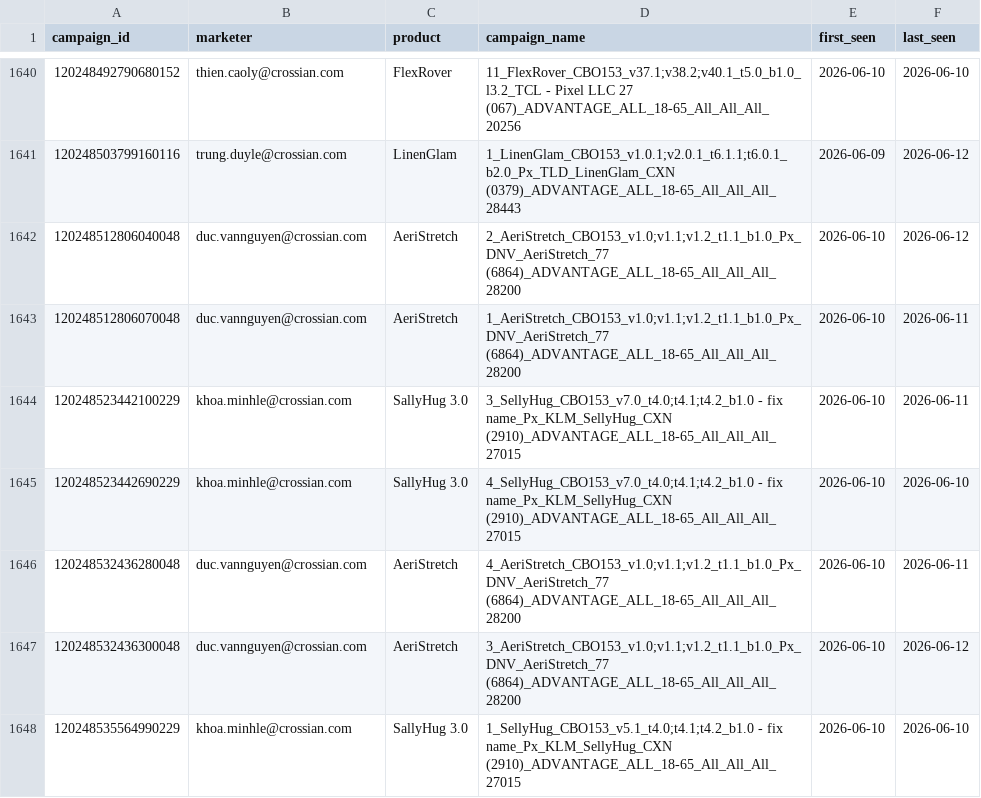
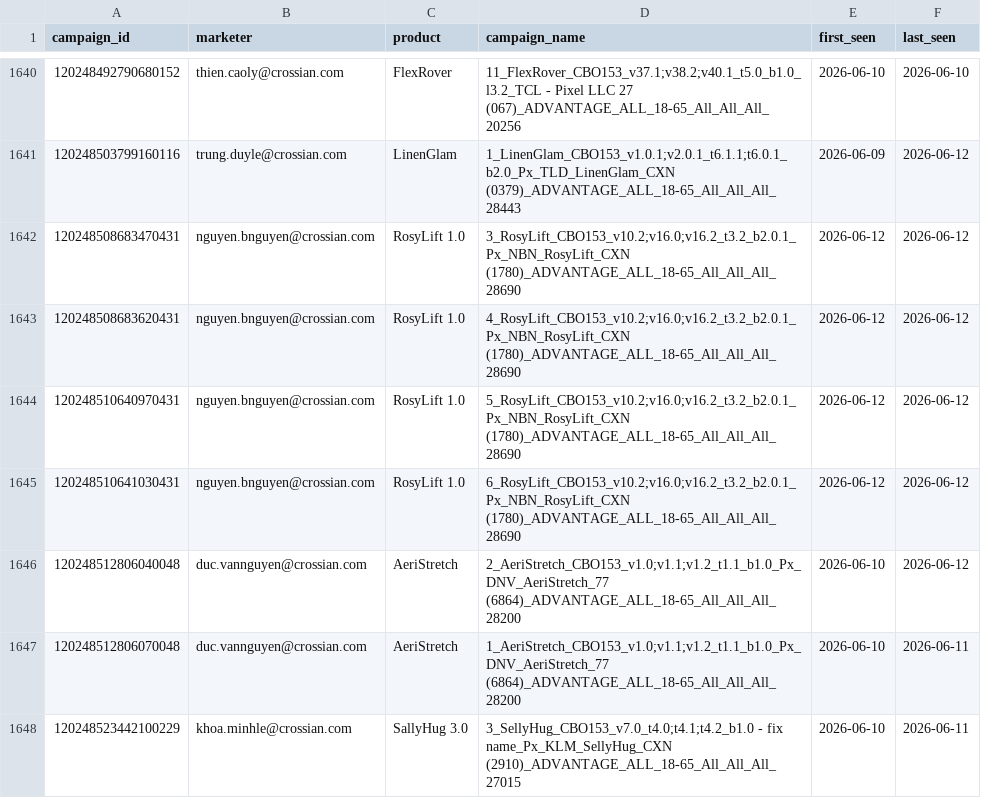
Before and after one commit to binhnguyen-ca/CAMS, a CSV file: data/campaigns.csv, drawn as a sheet; only a part is shown, gaps mark what is left out; the shorter side is filled out with more unchanged rows.

```diff
--- a/data/campaigns.csv
+++ b/data/campaigns.csv
@@ -1641,2 +1641,6 @@ campaign_id,marketer,product,campaign_name,first_seen,last_seen
 120248503799160116,trung.duyle@crossian.com,LinenGlam,1_LinenGlam_CBO153_v1.0.1;v2.0.1_t6.1.1;t6.0.1_b2.0_Px_TLD_LinenGlam_CXN (0379)_ADVANTAGE_ALL_18-65_All_All_All_28443,2026-06-09,2026-06-12
+120248508683470431,nguyen.bnguyen@crossian.com,RosyLift 1.0,3_RosyLift_CBO153_v10.2;v16.0;v16.2_t3.2_b2.0.1_Px_NBN_RosyLift_CXN (1780)_ADVANTAGE_ALL_18-65_All_All_All_28690,2026-06-12,2026-06-12
+120248508683620431,nguyen.bnguyen@crossian.com,RosyLift 1.0,4_RosyLift_CBO153_v10.2;v16.0;v16.2_t3.2_b2.0.1_Px_NBN_RosyLift_CXN (1780)_ADVANTAGE_ALL_18-65_All_All_All_28690,2026-06-12,2026-06-12
+120248510640970431,nguyen.bnguyen@crossian.com,RosyLift 1.0,5_RosyLift_CBO153_v10.2;v16.0;v16.2_t3.2_b2.0.1_Px_NBN_RosyLift_CXN (1780)_ADVANTAGE_ALL_18-65_All_All_All_28690,2026-06-12,2026-06-12
+120248510641030431,nguyen.bnguyen@crossian.com,RosyLift 1.0,6_RosyLift_CBO153_v10.2;v16.0;v16.2_t3.2_b2.0.1_Px_NBN_RosyLift_CXN (1780)_ADVANTAGE_ALL_18-65_All_All_All_28690,2026-06-12,2026-06-12
 120248512806040048,duc.vannguyen@crossian.com,AeriStretch,2_AeriStretch_CBO153_v1.0;v1.1;v1.2_t1.1_b1.0_Px_DNV_AeriStretch_77 (6864)_ADVANTAGE_ALL_18-65_All_All_All_28200,2026-06-10,2026-06-12
```
Also changed, not shown: 1 other file.
